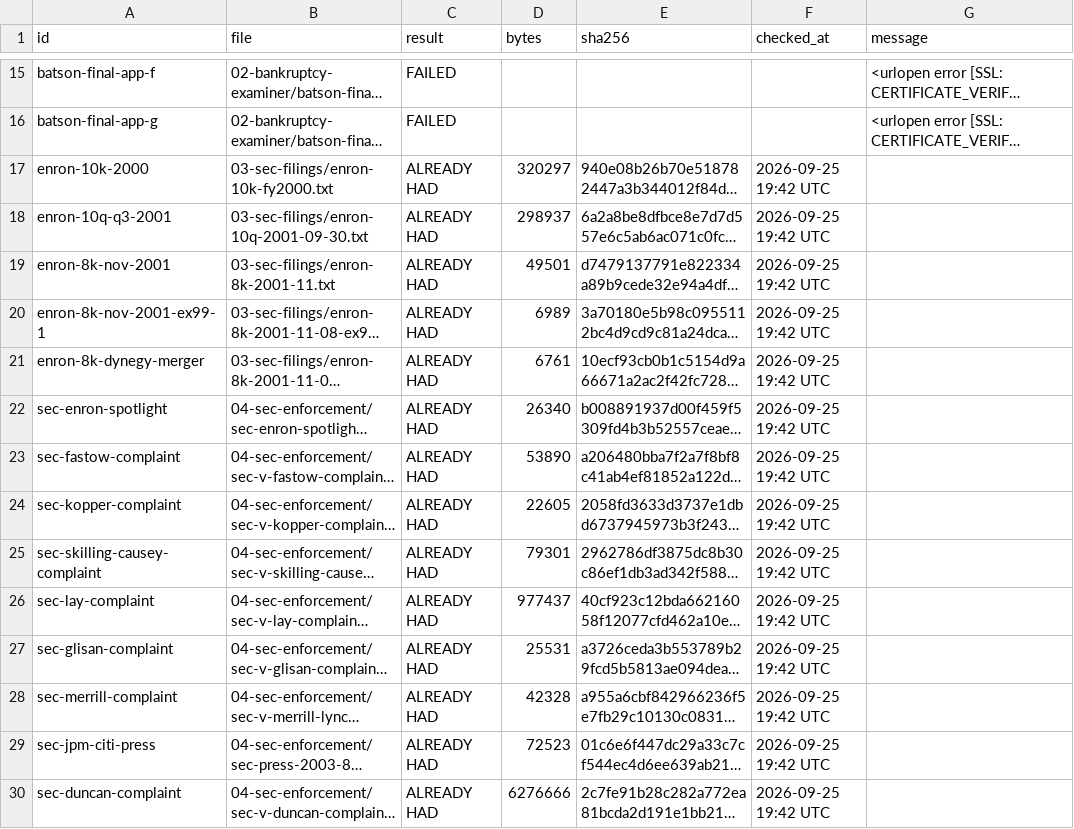
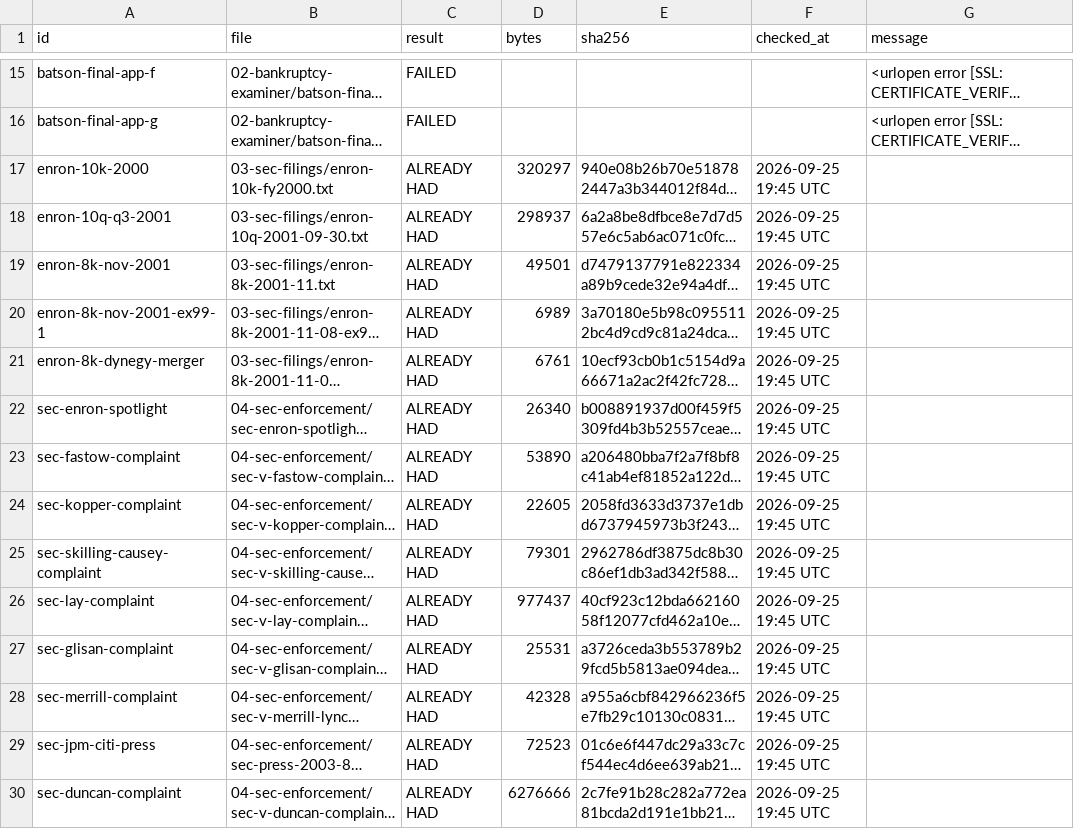
Before and after one commit to shornikSMML/ask-why-enron, a CSV file: sources/download_log.csv, drawn as a sheet; only a part is shown, gaps mark what is left out; long unchanged cells end in …; the diff covers the shown part only; the diff names each change by its address in the sheet, - before the commit and + after, or states it on an @@ line.

```diff
--- a/sources/download_log.csv
+++ b/sources/download_log.csv
-F17:F30 (checked_at): 2026-09-25 19:42 UTC
+F17:F30 (checked_at): 2026-09-25 19:45 UTC
```
Also changed, not shown: 52 edited cells elsewhere in this file.
